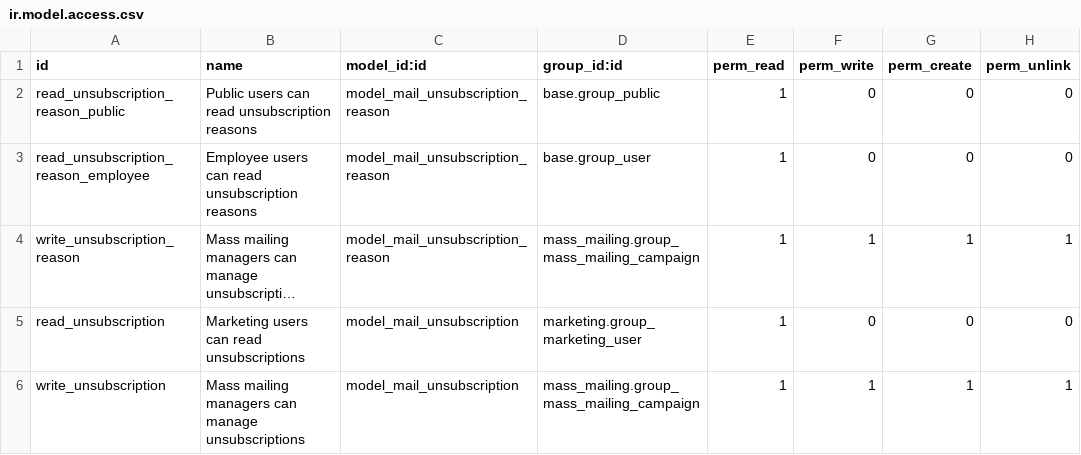
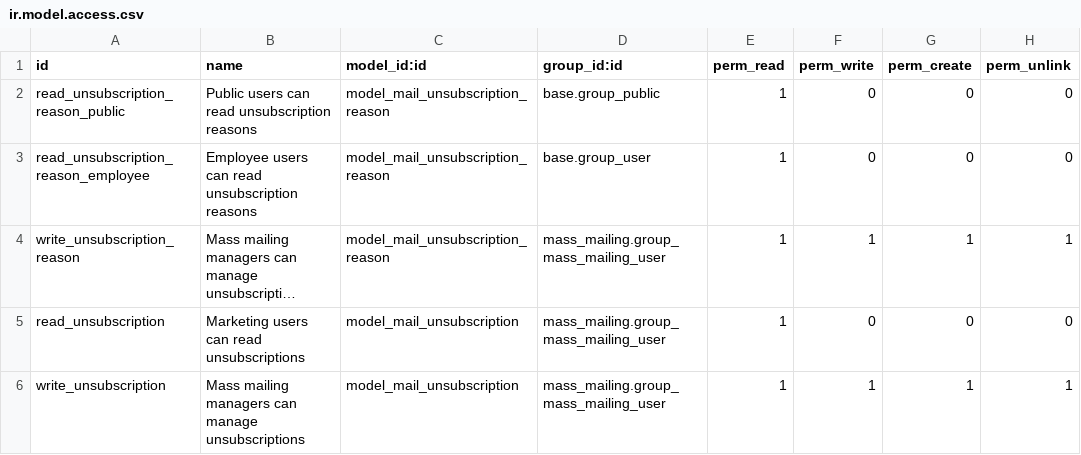
Before and after one commit to camptocamp/social, a CSV file: mass_mailing_custom_unsubscribe/security/ir.model.access.csv, drawn as a sheet; long unchanged cells end in …; the diff names each change by its address in the sheet, - before the commit and + after, or states it on an @@ line.

Commit message:
[9.0][MIG][mass_mailing_custom_unsubscribe] Migrate.
- Imported last updates from v8.
- Adapted to v9.
- Added a saner default to `mass_mailing.salt` configuration parameter by
  reusing `database.secret` if available, hoping that some day
  https://github.com/odoo/odoo/pull/12040 gets merged.
- Updated README.
- Increase security, drop backwards compatibility.
  Security got improved upstream, which would again break compatibility among current addon and future master upstream.
  I choose to break it now and keep it secured future-wise, so I drop the backwards compatibility features.
- Includes tour tests.
- Removes outdated tests.
- Extends the mailing list management form when unsubscriber is a contact.
- Adds a reason form even if he is not.
- Avoids all methods that were not model-agnostic.

[FIX][mass_mailing_custom_unsubscribe] Reasons noupdate

After this fix, when you update the addon, you will not lose your customized reasons.

[FIX] Compatibilize with mass_mailing_partner

Current test code was based on the assumption that the `@api.model` decorator on `create()` ensured an empty recordset when running the method, but that's not true. This was causing an incompatibility betwee these tests and the `mass_mailing_partner` addon, which works assuming 0-1 recordsets.

Now records are created from an empty recordset, and thus tests work everywhere.

Update instructions

If the user does not add the unsubscribe snippet, nothing will happen, so it's added to README to avoid confusion when testing/using the addon.

[FIX] Use the right operator to preserve recordsets order

Using `|=` sorts records at will each time (treating them as Python's `set`).
Using `+=` always appends a record to the end of the set.
Since we are using the record position in the set, this caused the test to work sometimes and fail other times. Now it works always.

```diff
--- a/mass_mailing_custom_unsubscribe/security/ir.model.access.csv
+++ b/mass_mailing_custom_unsubscribe/security/ir.model.access.csv
-D4 (group_id:id): mass_mailing.group_mass_mailing_campaign
+D4 (group_id:id): mass_mailing.group_mass_mailing_user
-D5 (group_id:id): marketing.group_marketing_user
+D5 (group_id:id): mass_mailing.group_mass_mailing_user
-D6 (group_id:id): mass_mailing.group_mass_mailing_campaign
+D6 (group_id:id): mass_mailing.group_mass_mailing_user
```
Also changed, not shown: 33 other files.
